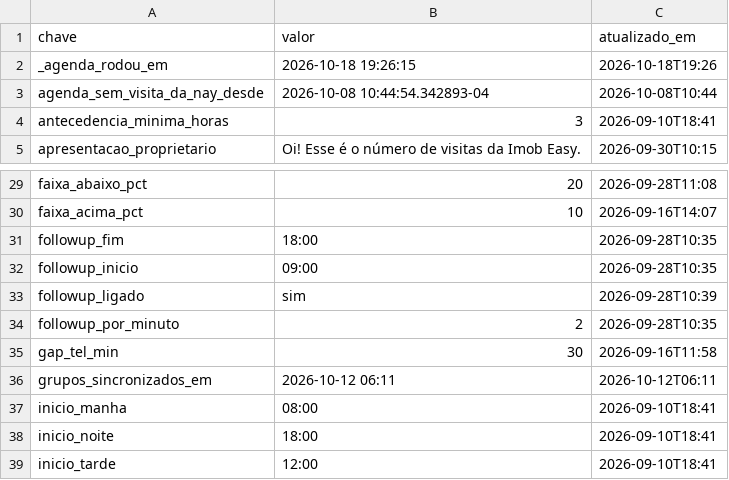
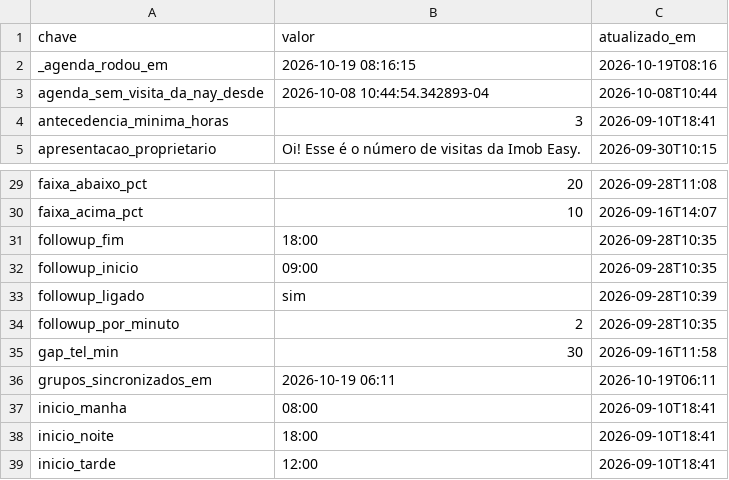
Before and after one commit to pvlservicos-collab/nayia, a TSV file: producao/nai_config.tsv, drawn as a sheet; only a part is shown, gaps mark what is left out.

```diff
--- a/producao/nai_config.tsv
+++ b/producao/nai_config.tsv
@@ -1,3 +1,3 @@
 chave	valor	atualizado_em
-_agenda_rodou_em	2026-10-18 19:26:15	2026-10-18T19:26
+_agenda_rodou_em	2026-10-19 08:16:15	2026-10-19T08:16
 agenda_sem_visita_da_nay_desde	2026-10-08 10:44:54.342893-04	2026-10-08T10:44
@@ -35,3 +35,3 @@ followup_por_minuto	2	2026-09-28T10:35
 gap_tel_min	30	2026-09-16T11:58
-grupos_sincronizados_em	2026-10-12 06:11	2026-10-12T06:11
+grupos_sincronizados_em	2026-10-19 06:11	2026-10-19T06:11
 inicio_manha	08:00	2026-09-10T18:41
```
Also changed, not shown: 17 other files.
